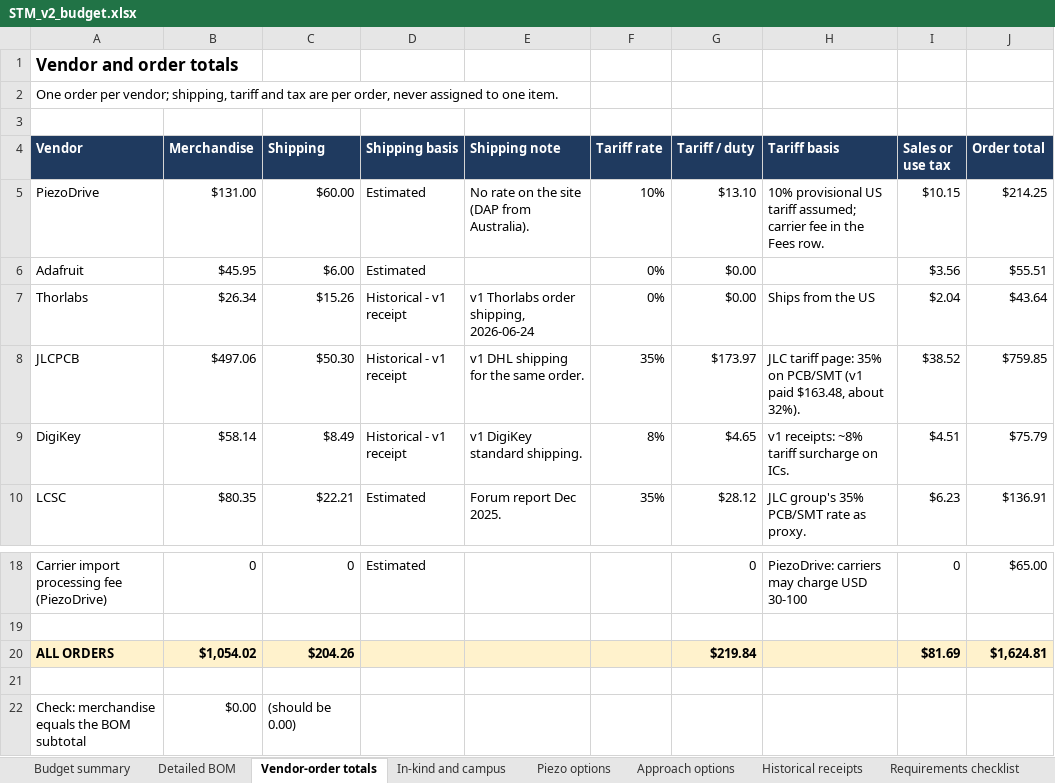
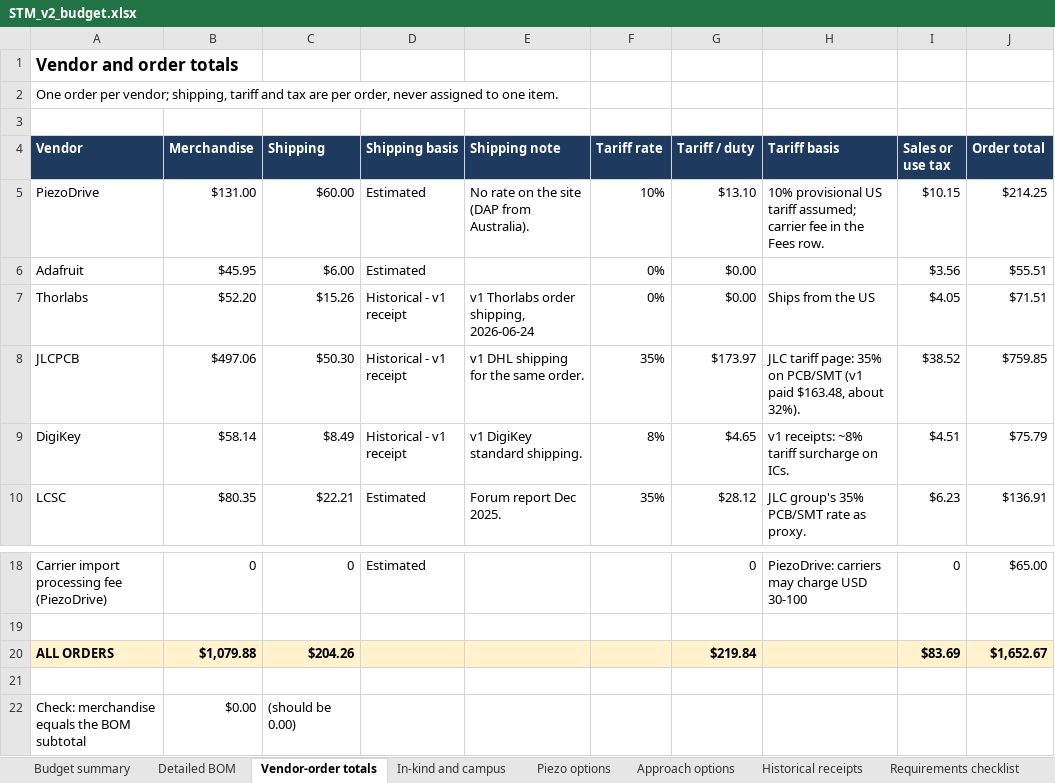
Before and after one commit to jacobbkatz/We-Are-STMING, an Excel workbook: docs/v2-budget/STM_v2_budget.xlsx, sheet Vendor-order totals, drawn as a sheet; only a part is shown, gaps mark what is left out; values as stored, in another font and other column widths than the file's, no borders; the diff names each change by its address in the sheet, - before the commit and + after, or states it on an @@ line.

```diff
--- a/docs/v2-budget/STM_v2_budget.xlsx (sheet Vendor-order totals)
+++ b/docs/v2-budget/STM_v2_budget.xlsx (sheet Vendor-order totals)
-B7 (Merchandise): $26.34
+B7 (Merchandise): $52.20
-I7 (Sales or use tax): $2.04
+I7 (Sales or use tax): $4.05
-J7 (Order total): $43.64
+J7 (Order total): $71.51
-B20 (Merchandise): $1,054.02
+B20 (Merchandise): $1,079.88
-I20 (Sales or use tax): $81.69
+I20 (Sales or use tax): $83.69
-J20 (Order total): $1,624.81
+J20 (Order total): $1,652.67
```
Also changed, not shown: sheet Detailed BOM, sheet Budget summary, sheet Approach options, sheet Assumptions, sheet Sources, formulas that keep their value, 2 other files.
